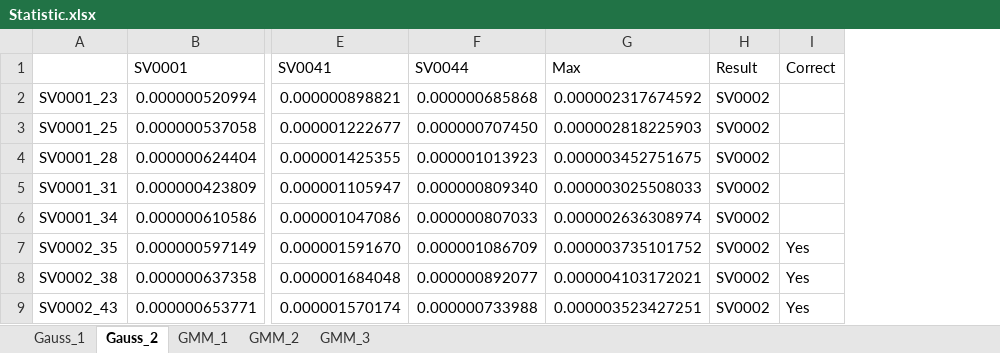
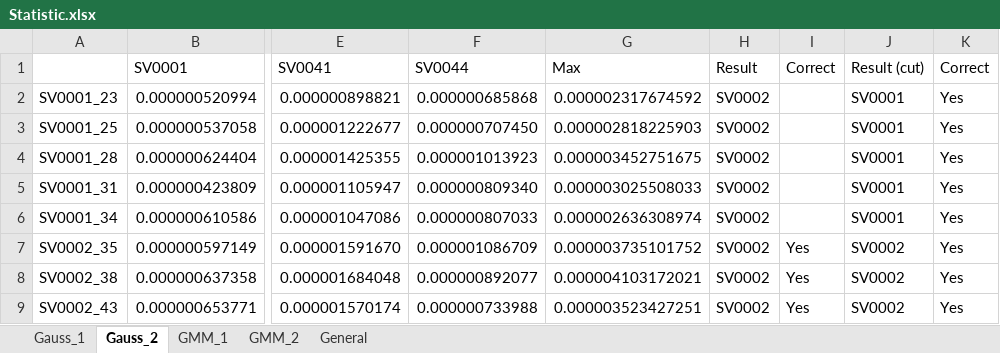
Before and after one commit to Alex7Huynh/slp-projects, an Excel workbook: Lab1/Statistic.xlsx, sheet Gauss_2, drawn as a sheet; only a part is shown, gaps mark what is left out; values as stored, in another font and other column widths than the file's, no borders; the diff names each change by its address in the sheet, - before the commit and + after, or states it on an @@ line.

```diff
--- a/Lab1/Statistic.xlsx (sheet Gauss_2)
+++ b/Lab1/Statistic.xlsx (sheet Gauss_2)
-sheet tab: GMM_3
+sheet tab: General
+column J (Result (cut)), rows 2-9: SV0001 | SV0001 | SV0001 | SV0001 | SV0001 | SV0002 | SV0002 | SV0002
+column K (Correct), rows 2-9: all Yes
```
Also changed, not shown: sheet General, sheet GMM_2, 35 other files.
